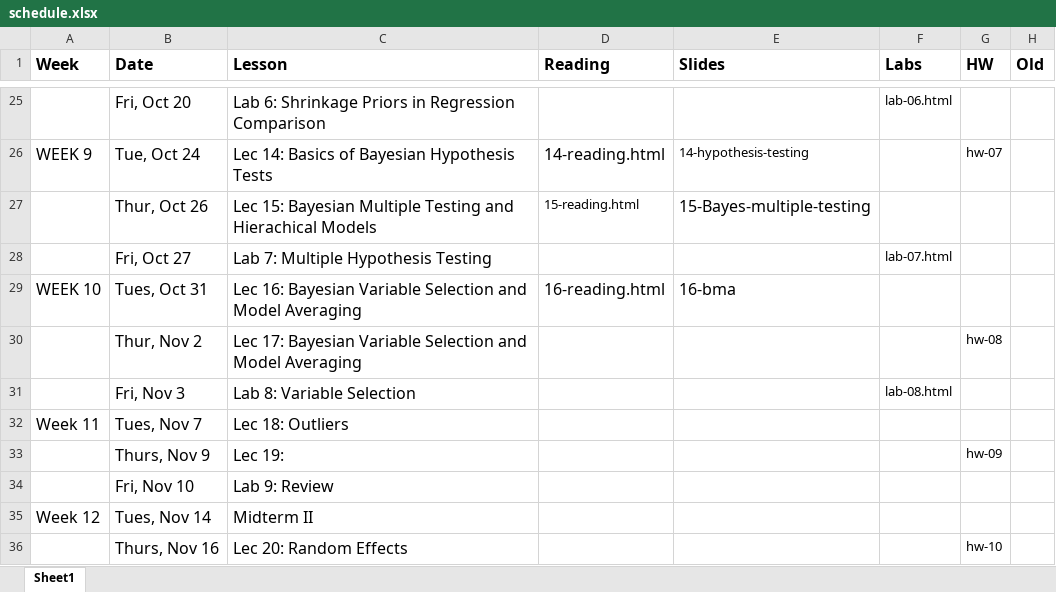
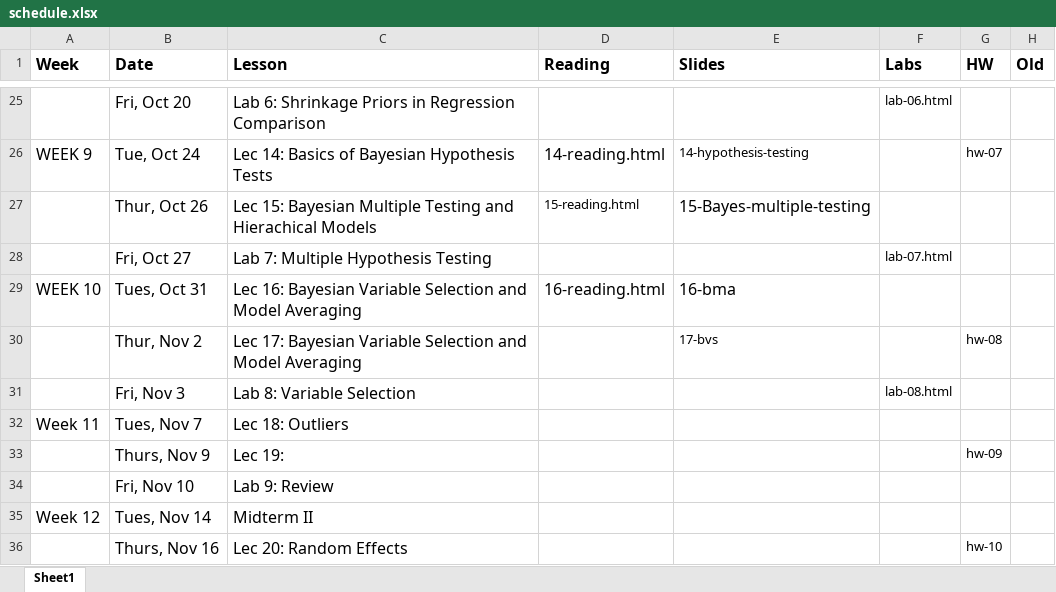
Before and after one commit to STA702-F23/website, an Excel workbook: schedule.xlsx, sheet Sheet1, drawn as a sheet; only a part is shown, gaps mark what is left out; values as stored, in another font and other column widths than the file's, no borders; the diff names each change by its address in the sheet, - before the commit and + after, or states it on an @@ line.

```diff
--- a/schedule.xlsx (sheet Sheet1)
+++ b/schedule.xlsx (sheet Sheet1)
-E30 (Slides): (empty)
+E30 (Slides): 17-bvs
```
Also changed, not shown: 20 other files.
